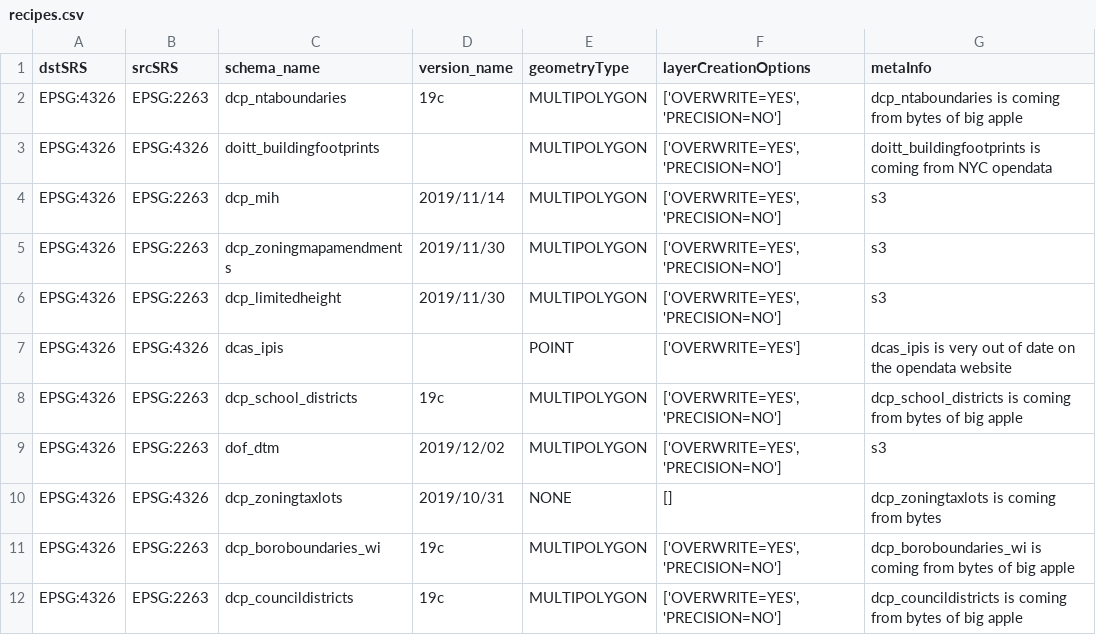
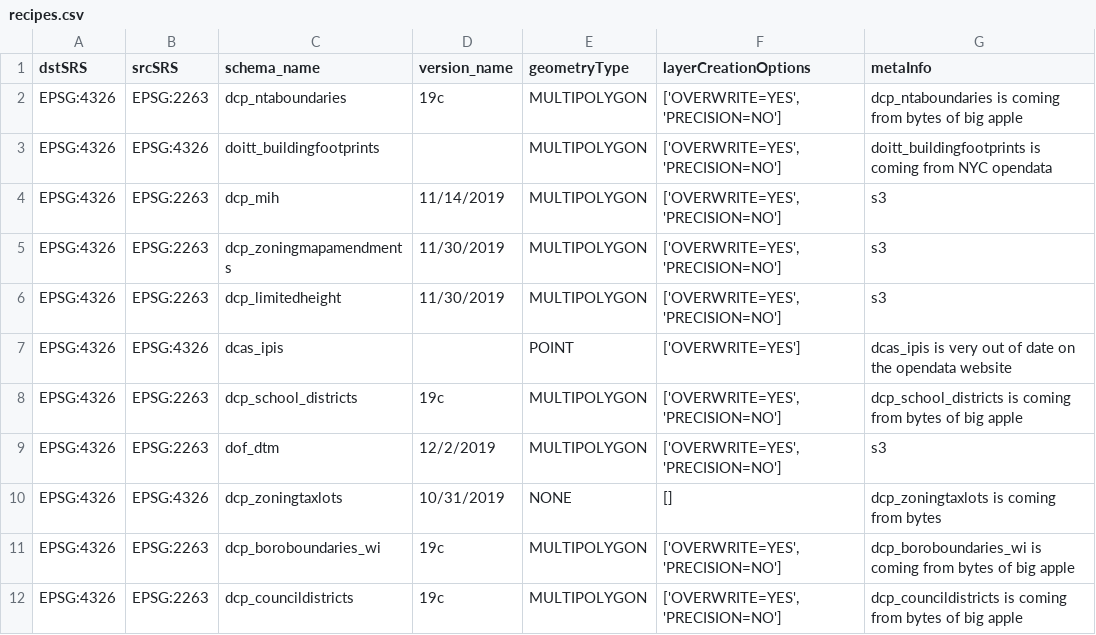
Before and after one commit to NYCPlanning/recipes, a CSV file: recipes/recipes.csv, drawn as a sheet; only a part is shown; the diff covers the shown part only; the diff names each change by its address in the sheet, - before the commit and + after, or states it on an @@ line.

Commit message:
add dcp_pad to recipes.csv

```diff
--- a/recipes/recipes.csv
+++ b/recipes/recipes.csv
-D4 (version_name): 2019/11/14
+D4 (version_name): 11/14/2019
-D5:D6 (version_name): 2019/11/30
+D5:D6 (version_name): 11/30/2019
-D9 (version_name): 2019/12/02
+D9 (version_name): 12/2/2019
-D10 (version_name): 2019/10/31
+D10 (version_name): 10/31/2019
```
Also changed, not shown: 1 added row and 8 edited cells elsewhere in this file.
